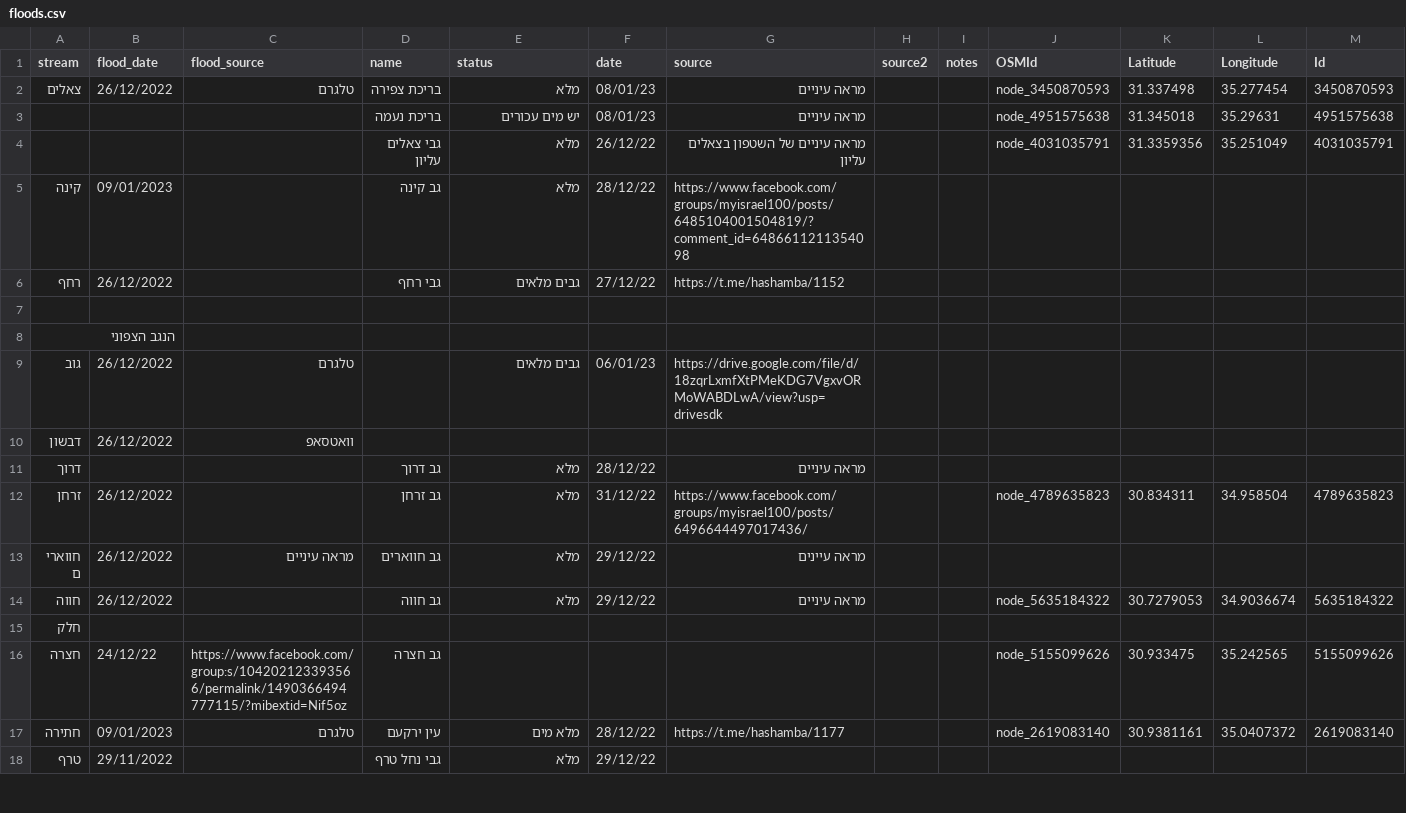
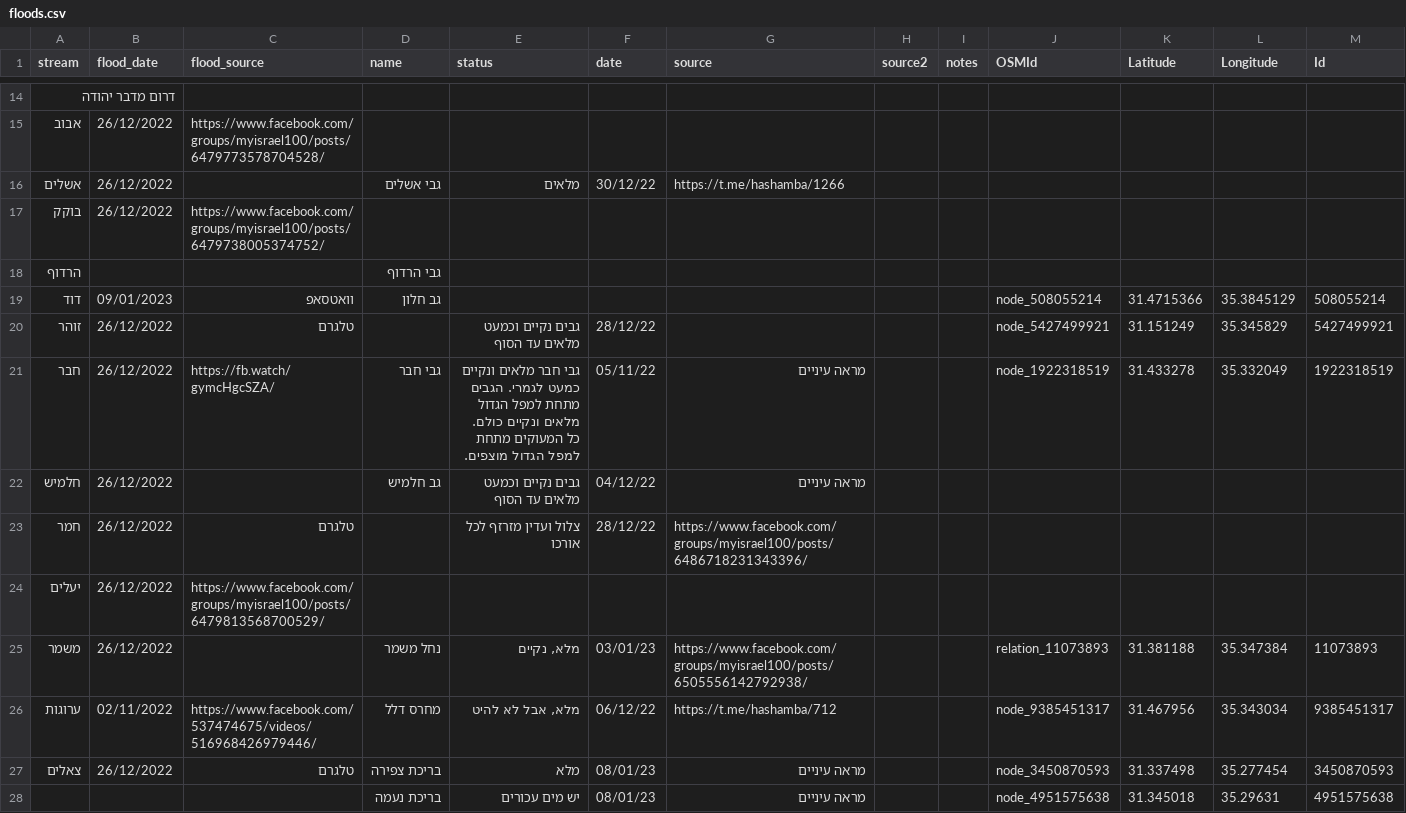
Before and after one commit to amiad/IHMGeoJSONWaterholes, a CSV file: floods.csv, drawn as a sheet; only a part is shown, gaps mark what is left out; the shorter side is filled out with more unchanged rows; the diff covers the shown part only; the diff names each change by its address in the sheet, - before the commit and + after, or states it on an @@ line.

Commit message:
update source.geojson 2023-01-12-17:58

```diff
--- a/floods.csv
+++ b/floods.csv
+row 14: דרום מדבר יהודה
+row 15: אבוב | 26/12/2022 | https://www.facebook.com/groups/myisrael100/posts/6479773578704528/
+row 16: אשלים | 26/12/2022 |  | גבי אשלים | מלאים | 30/12/22 | https://t.me/hashamba/1266
+row 17: בוקק | 26/12/2022 | https://www.facebook.com/groups/myisrael100/posts/6479738005374752/
+row 18: הרדוף |  |  | גבי הרדוף
+row 19: דוד | 09/01/2023 | וואטסאפ | גב חלון |  |  |  |  |  | node_508055214 | 31.4715366 | 35.3845129 | 508055214
+row 20: זוהר | 26/12/2022 | טלגרם |  | גבים נקיים וכמעט מלאים עד הסוף | 28/12/22 |  |  |  | node_5427499921 | 31.151249 | 35.345829 | 5427499921
+row 21: חבר | 26/12/2022 | https://fb.watch/gymcHgcSZA/ | גבי חבר | גבי חבר מלאים ונקיים כמעט לגמרי. הגבים מתחת למפל הגדול מלאים ונקיים כולם. כל המעוקים מתחת למפל הגדול מוצפים. | 05/11/22 | מראה עיניים |  |  | node_1922318519 | 31.433278 | 35.332049 | 1922318519
+row 22: חלמיש | 26/12/2022 |  | גב חלמיש | גבים נקיים וכמעט מלאים עד הסוף | 04/12/22 | מראה עיניים
+row 23: חמר | 26/12/2022 | טלגרם |  | צלול ועדין מזרזף לכל אורכו | 28/12/22 | https://www.facebook.com/groups/myisrael100/posts/6486718231343396/
+row 24: יעלים | 26/12/2022 | https://www.facebook.com/groups/myisrael100/posts/6479813568700529/
+row 25: משמר | 26/12/2022 |  | נחל משמר | מלא, נקיים | 03/01/23 | https://www.facebook.com/groups/myisrael100/posts/6505556142792938/ |  |  | relation_11073893 | 31.381188 | 35.347384 | 11073893
+row 26: ערוגות | 02/11/2022 | https://www.facebook.com/537474675/videos/516968426979446/ | מחרס דלל | מלא, אבל לא להיט | 06/12/22 | https://t.me/hashamba/712 |  |  | node_9385451317 | 31.467956 | 35.343034 | 9385451317
```
Also changed, not shown: 12 added rows elsewhere in this file, 1 other file.
